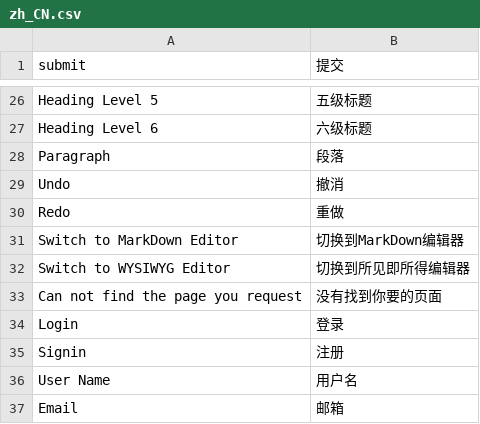
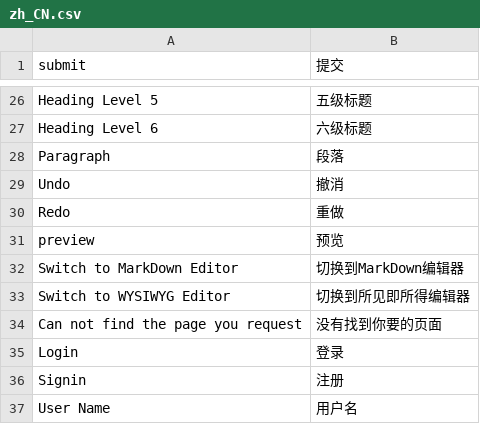
Before and after one commit to TylerTemp/tomorrow, a CSV file: translations/zh_CN.csv, drawn as a sheet; only a part is shown, gaps mark what is left out; the shorter side is filled out with more unchanged rows.

```diff
--- a/translations/zh_CN.csv
+++ b/translations/zh_CN.csv
@@ -30,2 +30,3 @@ Undo,撤消
 Redo,重做
+preview,预览
 Switch to MarkDown Editor,切换到MarkDown编辑器
```
Also changed, not shown: 23 other files.
